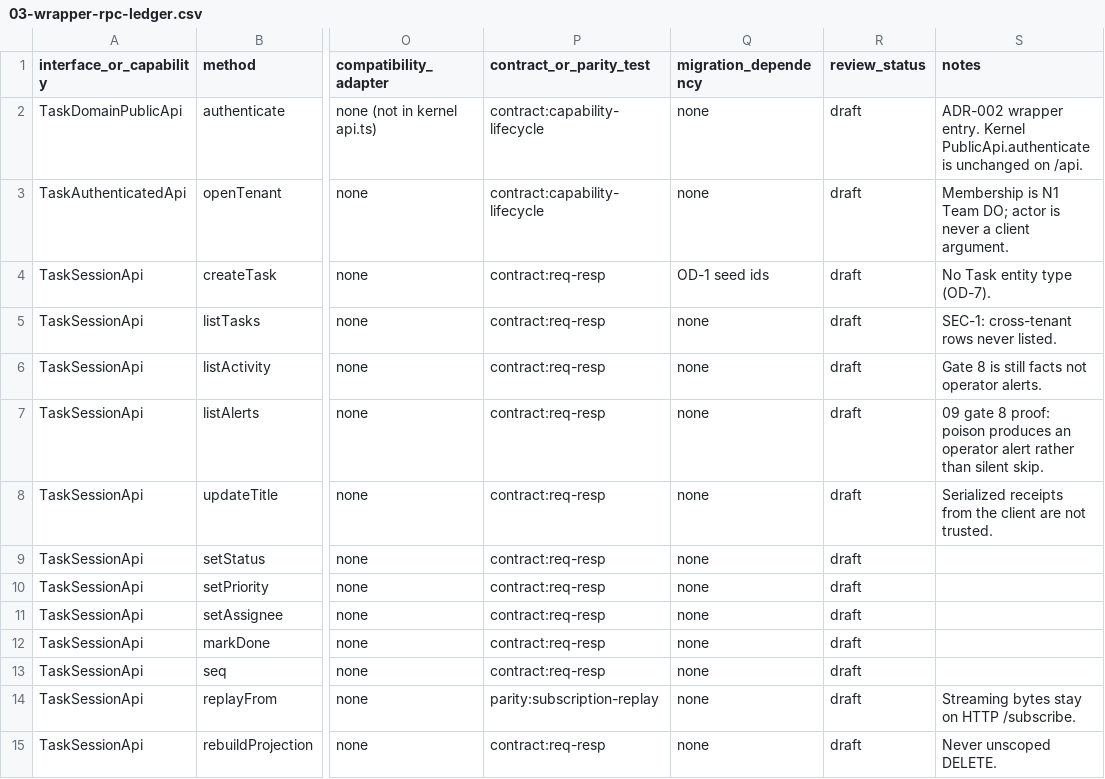
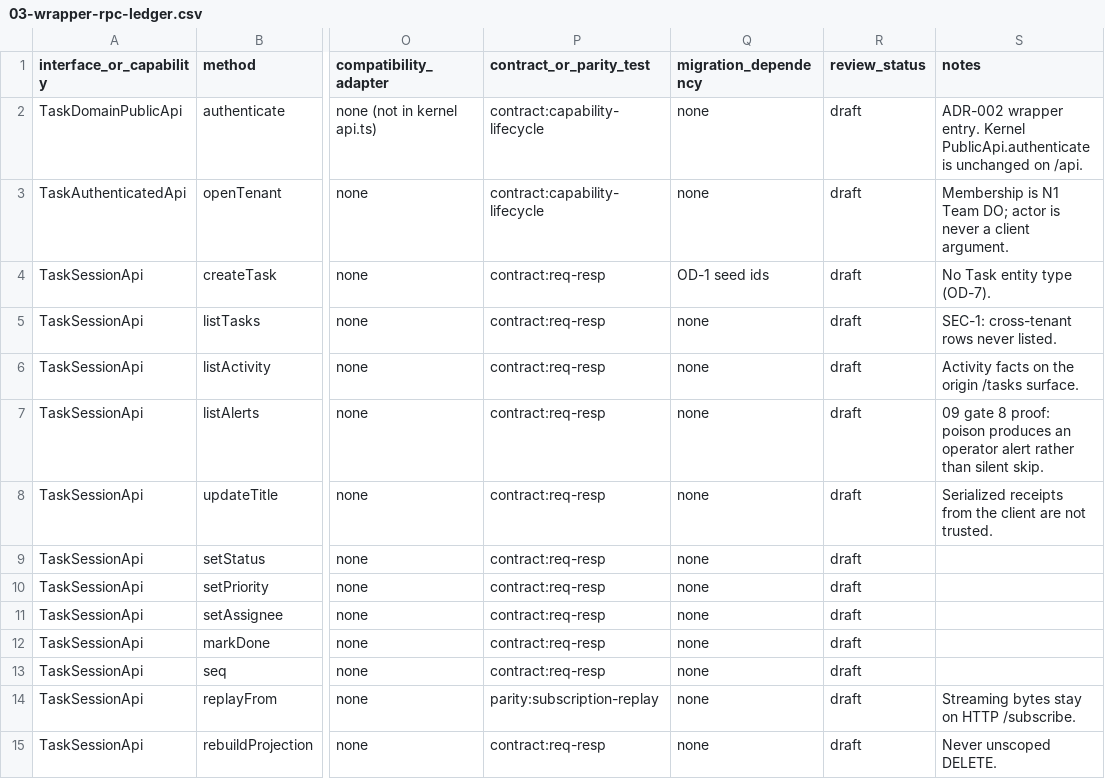
Before and after one commit to DavidSuperwave/Outreach-OS, a CSV file: docs/neuwave-rewrite/reports/03-wrapper-rpc-ledger.csv, drawn as a sheet; only a part is shown, gaps mark what is left out; the diff names each change by its address in the sheet, - before the commit and + after, or states it on an @@ line.

```diff
--- a/docs/neuwave-rewrite/reports/03-wrapper-rpc-ledger.csv
+++ b/docs/neuwave-rewrite/reports/03-wrapper-rpc-ledger.csv
-S6 (notes): Gate 8 is still facts not operator alerts.
+S6 (notes): Activity facts on the origin /tasks surface.
```
Also changed, not shown: 11 other files.
